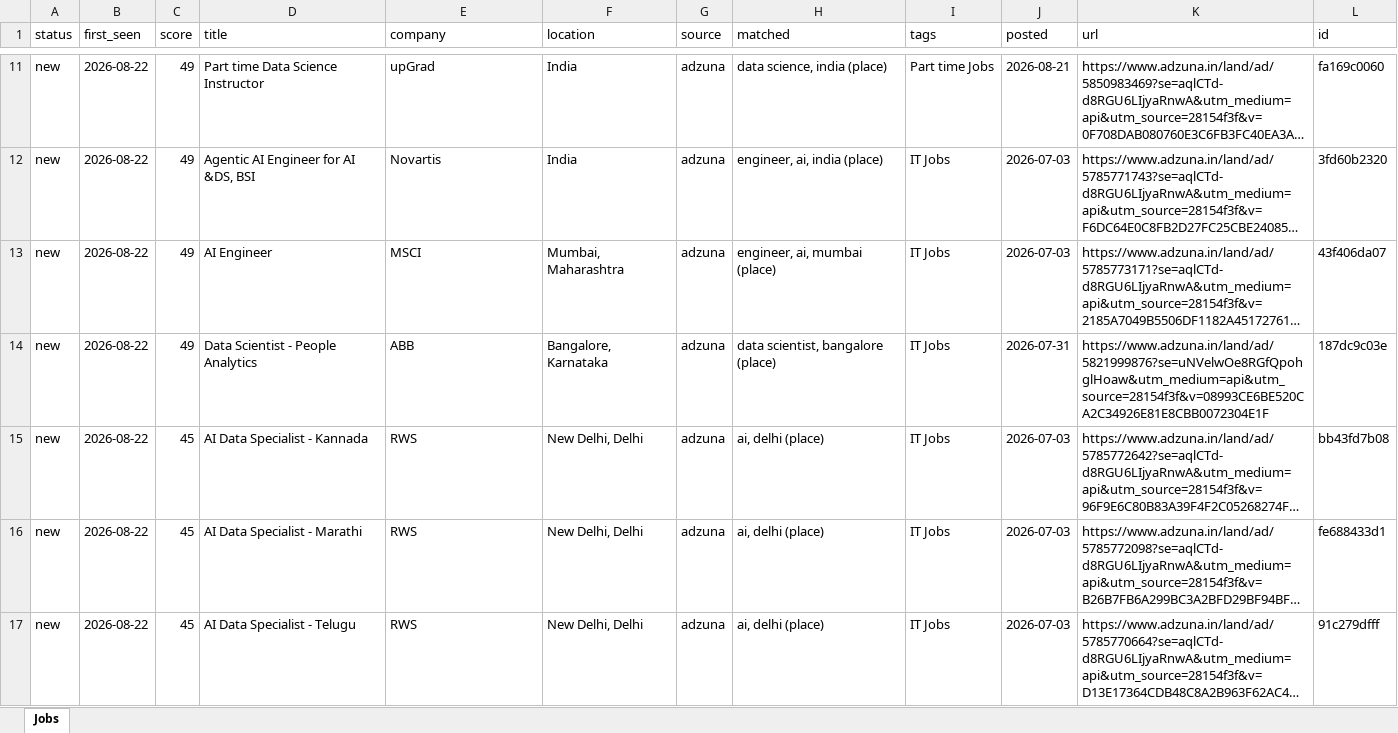
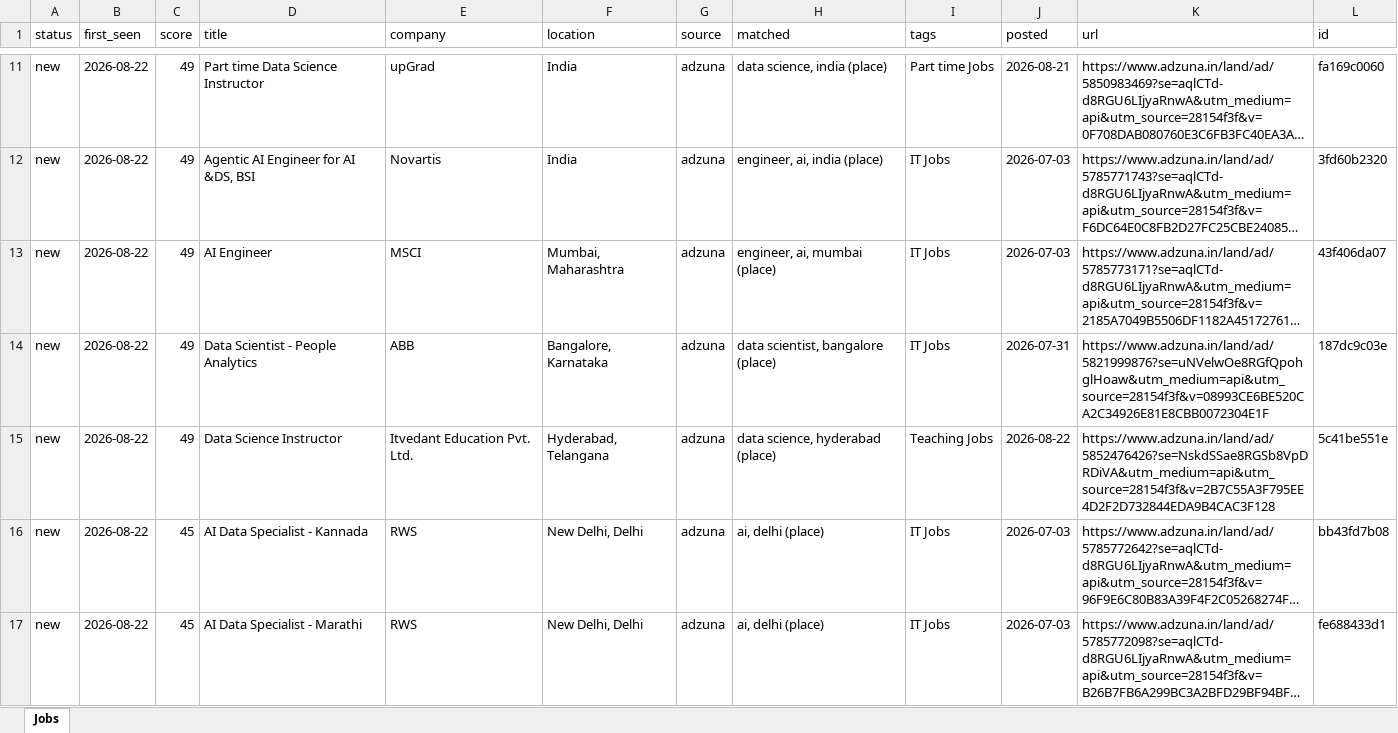
Before and after one commit to KrishnaVamshi31/jobradar, an Excel workbook: data/jobs.xlsx, sheet Jobs, drawn as a sheet; only a part is shown, gaps mark what is left out; the shorter side is filled out with more unchanged rows; long unchanged cells end in …; values as stored, in another font and other column widths than the file's, no borders; the diff names each change by its address in the sheet, - before the commit and + after, or states it on an @@ line.

```diff
--- a/data/jobs.xlsx (sheet Jobs)
+++ b/data/jobs.xlsx (sheet Jobs)
+row 15: new | 2026-08-22 | 49 | Data Science Instructor | Itvedant Education Pvt. Ltd. | Hyderabad, Telangana | adzuna | data science, hyderabad (place) | Teaching Jobs | 2026-08-22 | https://www.adzuna.in/land/ad/5852476426?se=NskdSSae8RGSb8VpDRDiVA&utm_medium=api&utm_source=28154f3f&v=2B7C55A3F795EE4D2F2D732844EDA9B4CAC3F128 | 5c41be551e
```
Also changed, not shown: 1 other file.
